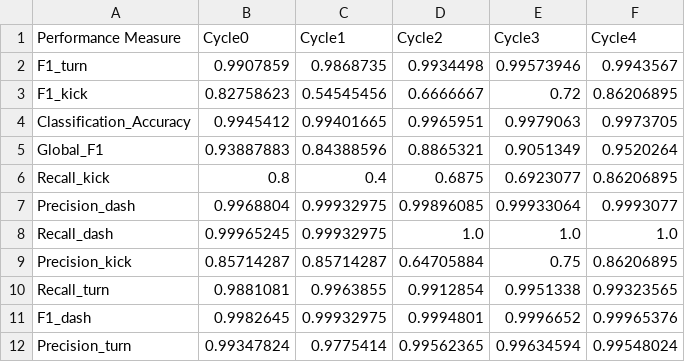
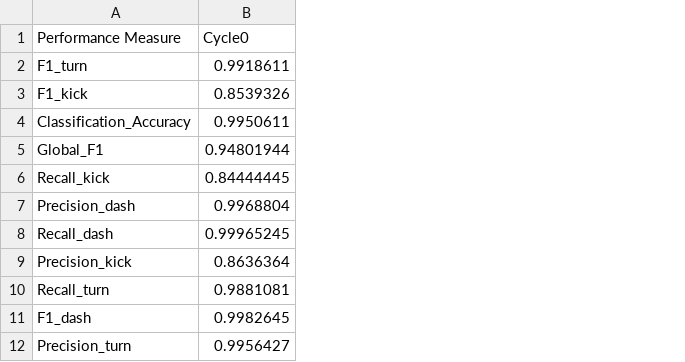
Before and after one commit to NMAI-lab/jLOAF-Robocup, a CSV file: Results/PGMbayesiannone-rawStats.csv, drawn as a sheet; the diff names each change by its address in the sheet, - before the commit and + after, or states it on an @@ line.

```diff
--- a/Results/PGMbayesiannone-rawStats.csv
+++ b/Results/PGMbayesiannone-rawStats.csv
-column C (Cycle1), rows 2-12: 0.9868735 | 0.54545456 | 0.99401665 | 0.84388596 | 0.4 | 0.99932975 | 0.99932975 | 0.85714287 | 0.9963855 | 0.99932975 | 0.9775414
-column D (Cycle2), rows 2-12: 0.9934498 | 0.6666667 | 0.9965951 | 0.8865321 | 0.6875 | 0.99896085 | 1.0 | 0.64705884 | 0.9912854 | 0.9994801 | 0.99562365
-column E (Cycle3), rows 2-12: 0.99573946 | 0.72 | 0.9979063 | 0.9051349 | 0.6923077 | 0.99933064 | 1.0 | 0.75 | 0.9951338 | 0.9996652 | 0.99634594
-column F (Cycle4), rows 2-12: 0.9943567 | 0.86206895 | 0.9973705 | 0.9520264 | 0.86206895 | 0.9993077 | 1.0 | 0.86206895 | 0.99323565 | 0.99965376 | 0.99548024
-B2 (Cycle0): 0.9907859
+B2 (Cycle0): 0.9918611
-B3 (Cycle0): 0.82758623
+B3 (Cycle0): 0.8539326
-B4 (Cycle0): 0.9945412
+B4 (Cycle0): 0.9950611
-B5 (Cycle0): 0.93887883
+B5 (Cycle0): 0.94801944
-B6 (Cycle0): 0.8
+B6 (Cycle0): 0.84444445
-B9 (Cycle0): 0.85714287
+B9 (Cycle0): 0.8636364
-B12 (Cycle0): 0.99347824
+B12 (Cycle0): 0.9956427
```
Also changed, not shown: FinalResults/PGM,bayesian,none,none,none,none,.csv, 9 other files.
